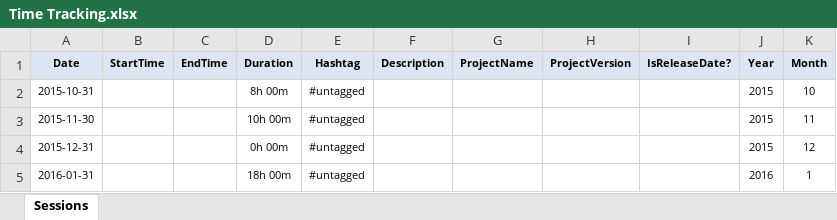
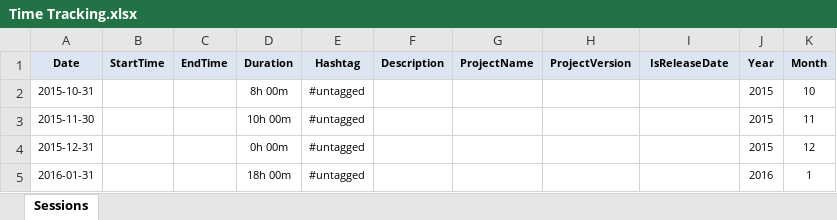
Before and after one commit to numbworks/nwtimetracking, an Excel workbook: data/Time Tracking.xlsx, sheet Sessions, drawn as a sheet; only a part is shown; values as stored, in another font and other column widths than the file's, no borders; the diff names each change by its address in the sheet, - before the commit and + after, or states it on an @@ line.

Commit message:
#5 get_sessions_dataset(): added.

```diff
--- a/data/Time Tracking.xlsx (sheet Sessions)
+++ b/data/Time Tracking.xlsx (sheet Sessions)
-I1: IsReleaseDate?
+I1: IsReleaseDate
```
Also changed, not shown: 2 other files.
